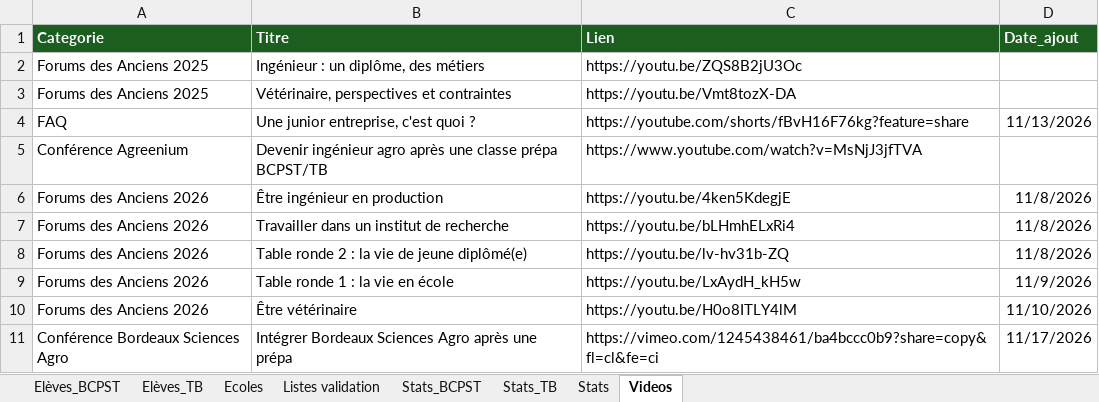
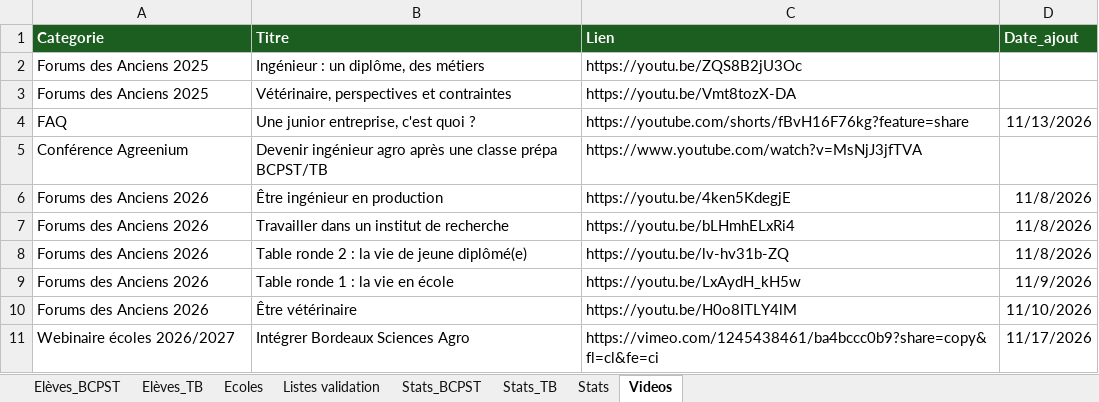
Before and after one commit to eekez/chesnoy-orientation, an Excel workbook: anciens_eleves.xlsx, sheet Videos, drawn as a sheet; values as stored, in another font and other column widths than the file's, no borders; the diff names each change by its address in the sheet, - before the commit and + after, or states it on an @@ line.

```diff
--- a/anciens_eleves.xlsx (sheet Videos)
+++ b/anciens_eleves.xlsx (sheet Videos)
-A11 (Categorie): Conférence Bordeaux Sciences Agro
+A11 (Categorie): Webinaire écoles 2026/2027
-B11 (Titre): Intégrer Bordeaux Sciences Agro après une prépa
+B11 (Titre): Intégrer Bordeaux Sciences Agro
```
Also changed, not shown: 1 other file.
